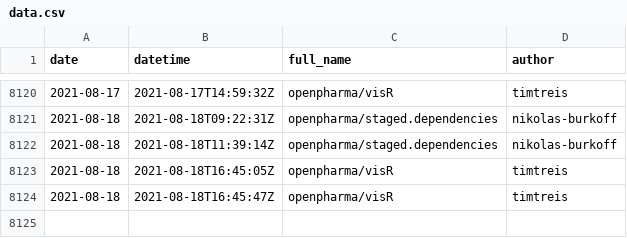
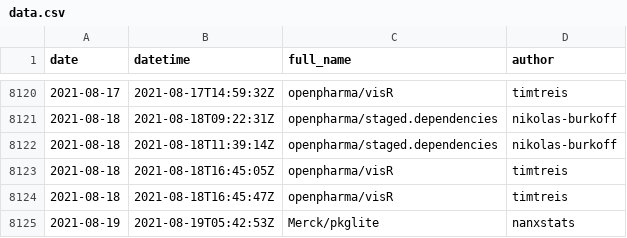
Before and after one commit to openpharma/openpharma_log, a CSV file: all-commits/data.csv, drawn as a sheet; only a part is shown, gaps mark what is left out; the diff names each change by its address in the sheet, - before the commit and + after, or states it on an @@ line.

Commit message:
update all-commits

```diff
--- a/all-commits/data.csv
+++ b/all-commits/data.csv
+row 8125: 2021-08-19 | 2021-08-19T05:42:53Z | Merck/pkglite | nanxstats
```
Also changed, not shown: 3 other files.
